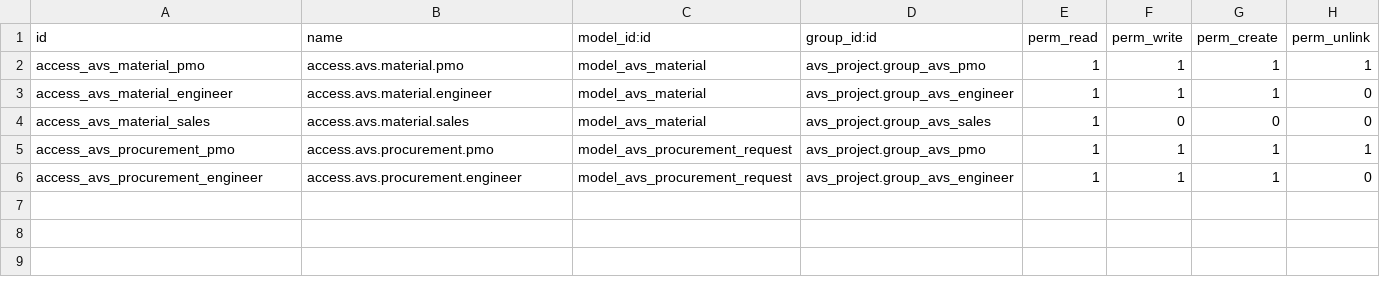
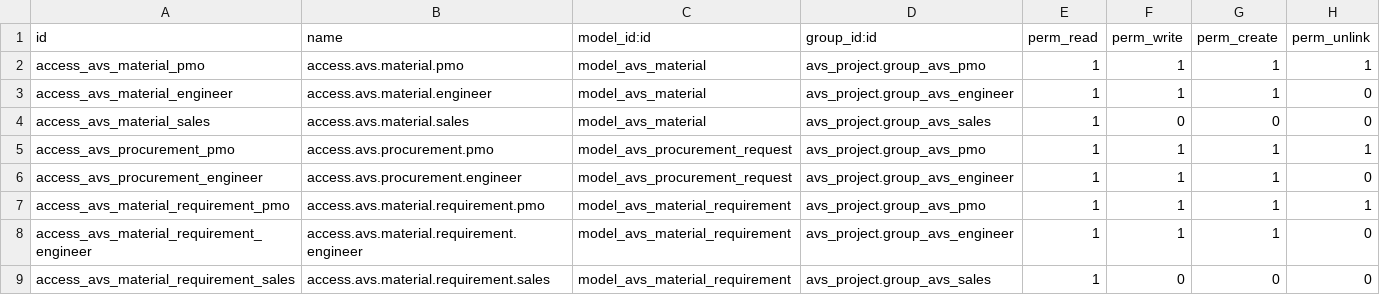
Before and after one commit to nayakazna/IF3141-Implementasi-K02-G02, a CSV file: custom_addons/avs_material/security/ir.model.access.csv, drawn as a sheet; the diff names each change by its address in the sheet, - before the commit and + after, or states it on an @@ line.

Commit message:
fix avs material usecase

```diff
--- a/custom_addons/avs_material/security/ir.model.access.csv
+++ b/custom_addons/avs_material/security/ir.model.access.csv
+row 7: access_avs_material_requirement_pmo | access.avs.material.requirement.pmo | model_avs_material_requirement | avs_project.group_avs_pmo | 1 | 1 | 1 | 1
+row 8: access_avs_material_requirement_engineer | access.avs.material.requirement.engineer | model_avs_material_requirement | avs_project.group_avs_engineer | 1 | 1 | 1 | 0
+row 9: access_avs_material_requirement_sales | access.avs.material.requirement.sales | model_avs_material_requirement | avs_project.group_avs_sales | 1 | 0 | 0 | 0
```
Also changed, not shown: 3 other files.
